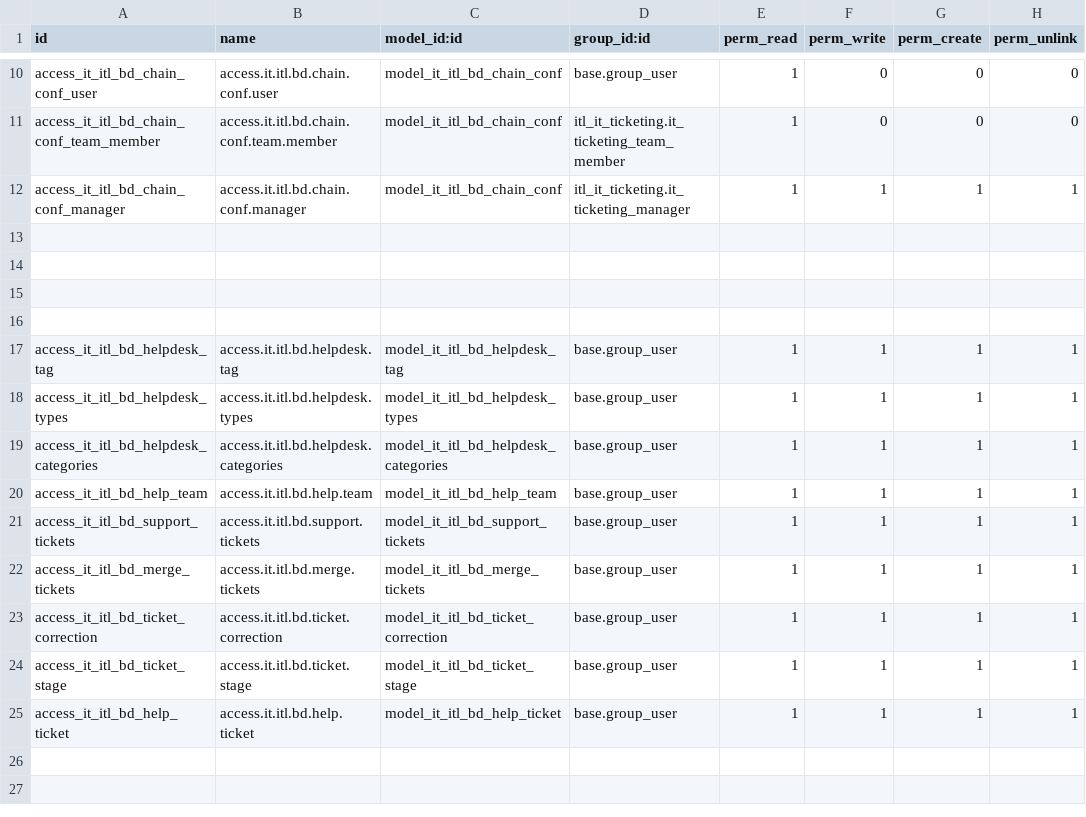
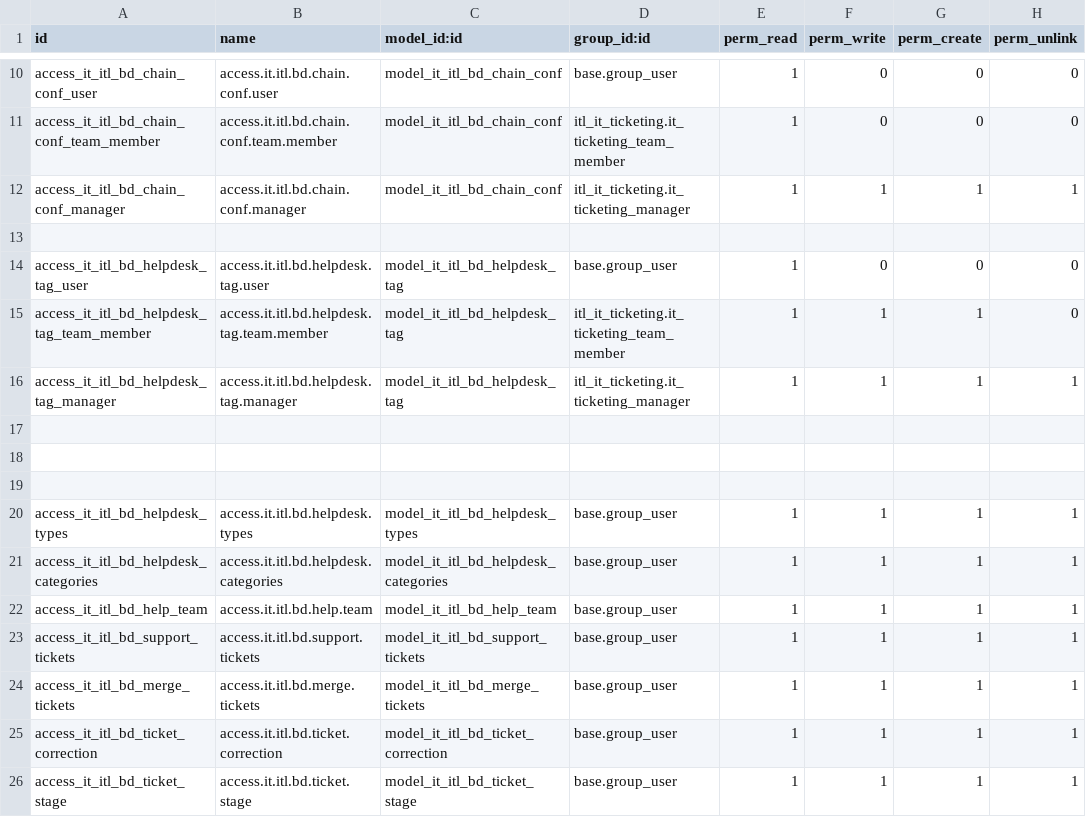
Before and after one commit to Selim-itl/test_repository, a CSV file: itl_it_ticketing/security/ir.model.access.csv, drawn as a sheet; only a part is shown, gaps mark what is left out; the shorter side is filled out with more unchanged rows.

Commit message:
Add model level security based on user gruop for tag model

```diff
--- a/itl_it_ticketing/security/ir.model.access.csv
+++ b/itl_it_ticketing/security/ir.model.access.csv
@@ -13,2 +13,5 @@ access_it_itl_bd_chain_conf_manager,access.it.itl.bd.chain.conf.manager,model_it
 
+access_it_itl_bd_helpdesk_tag_user,access.it.itl.bd.helpdesk.tag.user,model_it_itl_bd_helpdesk_tag,base.group_user,1,0,0,0
+access_it_itl_bd_helpdesk_tag_team_member,access.it.itl.bd.helpdesk.tag.team.member,model_it_itl_bd_helpdesk_tag,itl_it_ticketing.it_ticketing_team_member,1,1,1,0
+access_it_itl_bd_helpdesk_tag_manager,access.it.itl.bd.helpdesk.tag.manager,model_it_itl_bd_helpdesk_tag,itl_it_ticketing.it_ticketing_manager,1,1,1,1
 
@@ -16,3 +19,2 @@ access_it_itl_bd_chain_conf_manager,access.it.itl.bd.chain.conf.manager,model_it
 
-access_it_itl_bd_helpdesk_tag,access.it.itl.bd.helpdesk.tag,model_it_itl_bd_helpdesk_tag,base.group_user,1,1,1,1
 access_it_itl_bd_helpdesk_types,access.it.itl.bd.helpdesk.types,model_it_itl_bd_helpdesk_types,base.group_user,1,1,1,1
```
